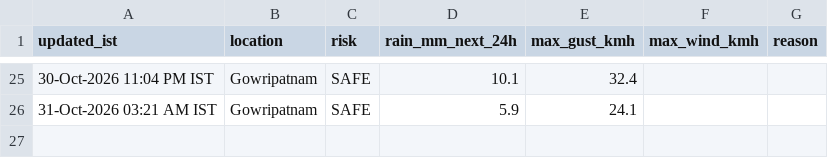
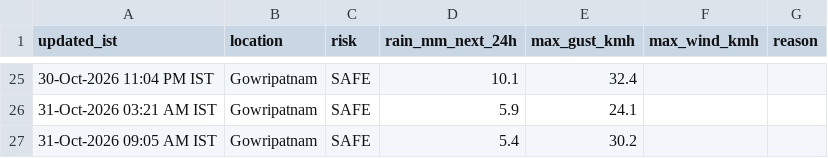
Before and after one commit to saideeppallela/cyclone-gowripatnam, a CSV file: history.csv, drawn as a sheet; only a part is shown, gaps mark what is left out.

```diff
--- a/history.csv
+++ b/history.csv
@@ -26 +26,2 @@ updated_ist,location,risk,rain_mm_next_24h,max_gust_kmh,max_wind_kmh,reason
 31-Oct-2026 03:21 AM IST,Gowripatnam,SAFE,5.9,24.1
+31-Oct-2026 09:05 AM IST,Gowripatnam,SAFE,5.4,30.2
```
Also changed, not shown: 1 other file.
